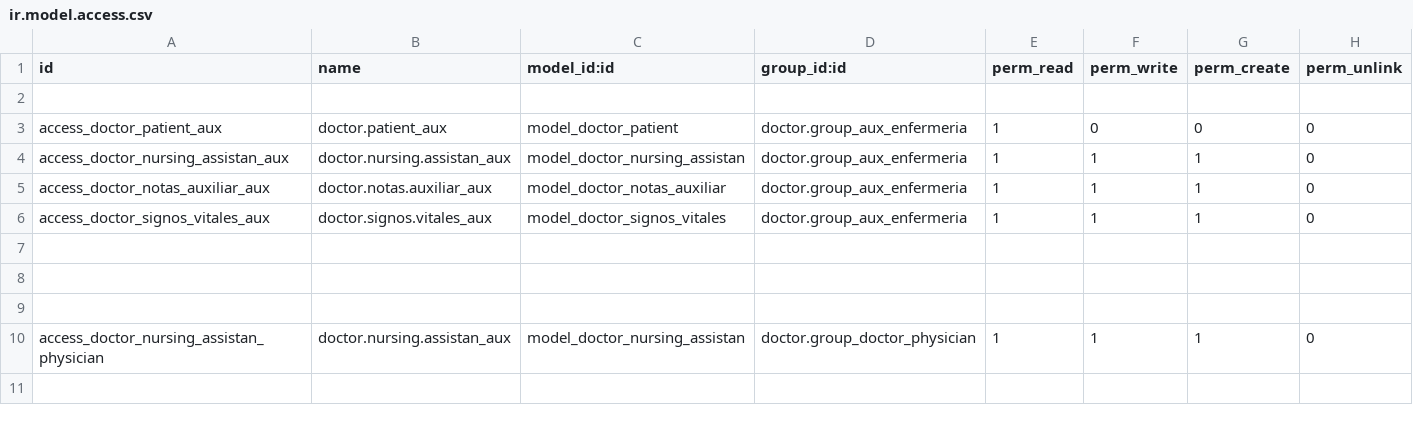
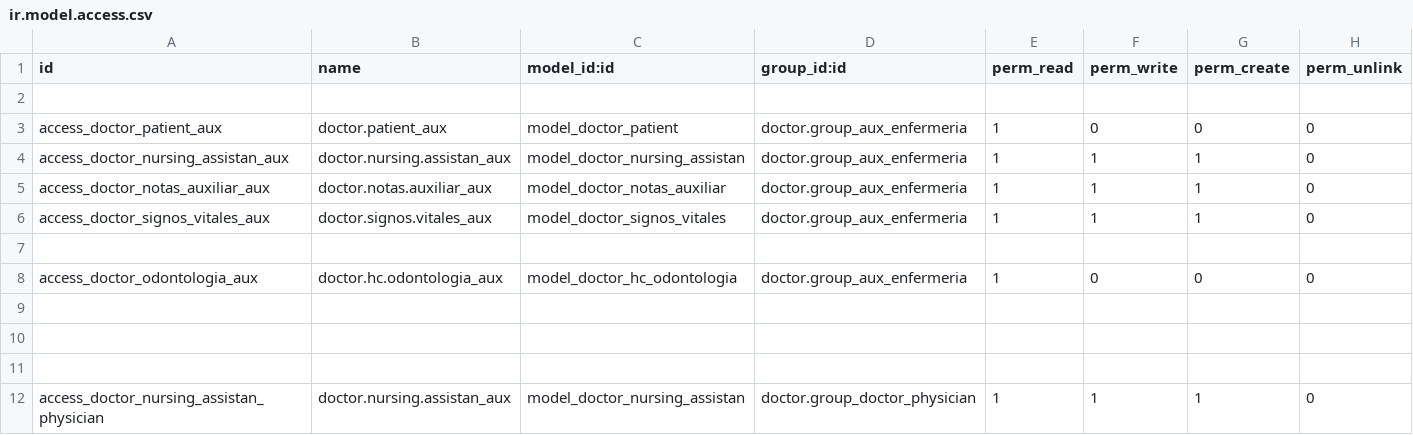
Before and after one commit to hivam/doctor_nursing_assistant, a CSV file: security/ir.model.access.csv, drawn as a sheet; only a part is shown; the shorter side is filled out with more unchanged rows; the diff names each change by its address in the sheet, - before the commit and + after, or states it on an @@ line.

Commit message:
agregando permiso para odontologia

```diff
--- a/security/ir.model.access.csv
+++ b/security/ir.model.access.csv
+row 8: access_doctor_odontologia_aux | doctor.hc.odontologia_aux | model_doctor_hc_odontologia | doctor.group_aux_enfermeria | 1 | 0 | 0 | 0
+row 9: (empty)
```
Also changed, not shown: 3 other files.
